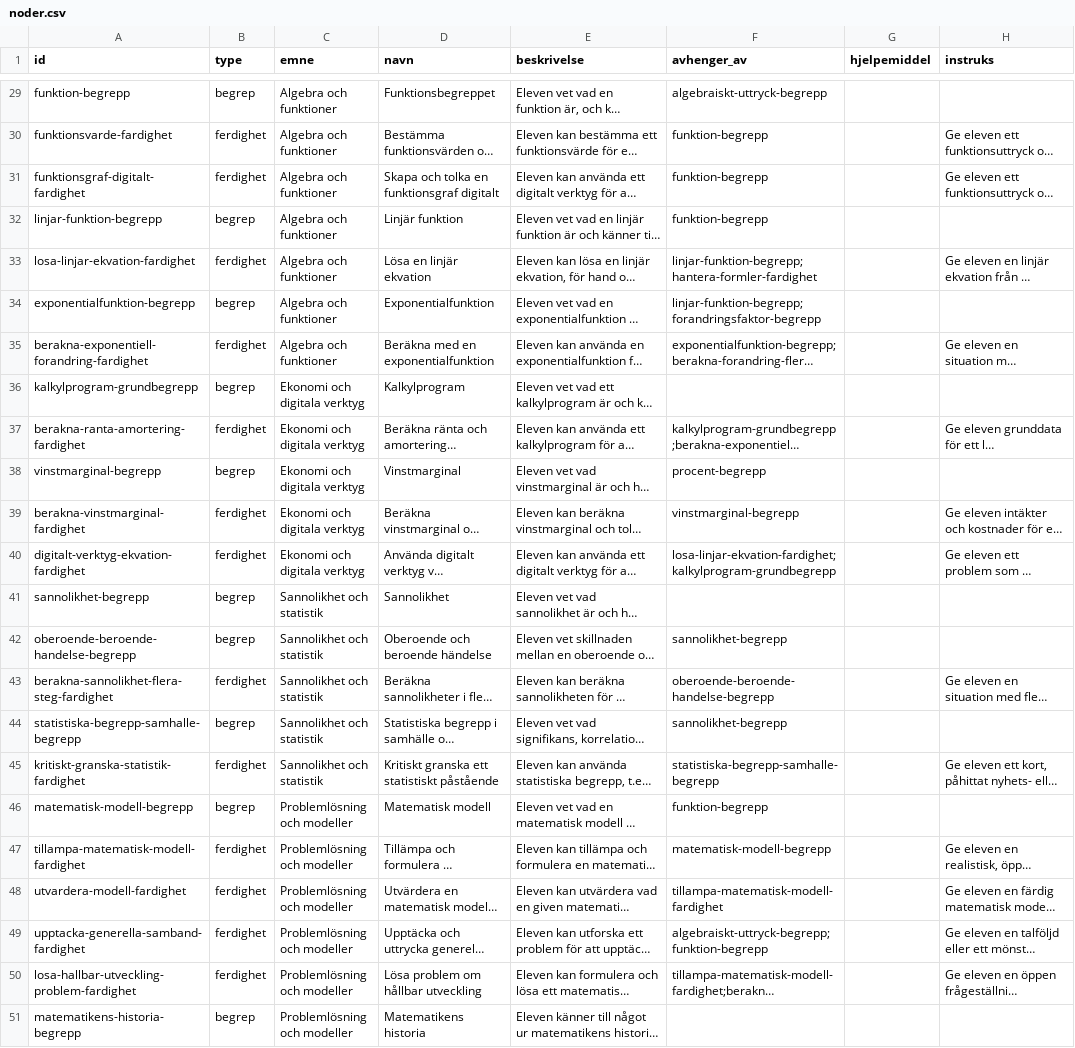
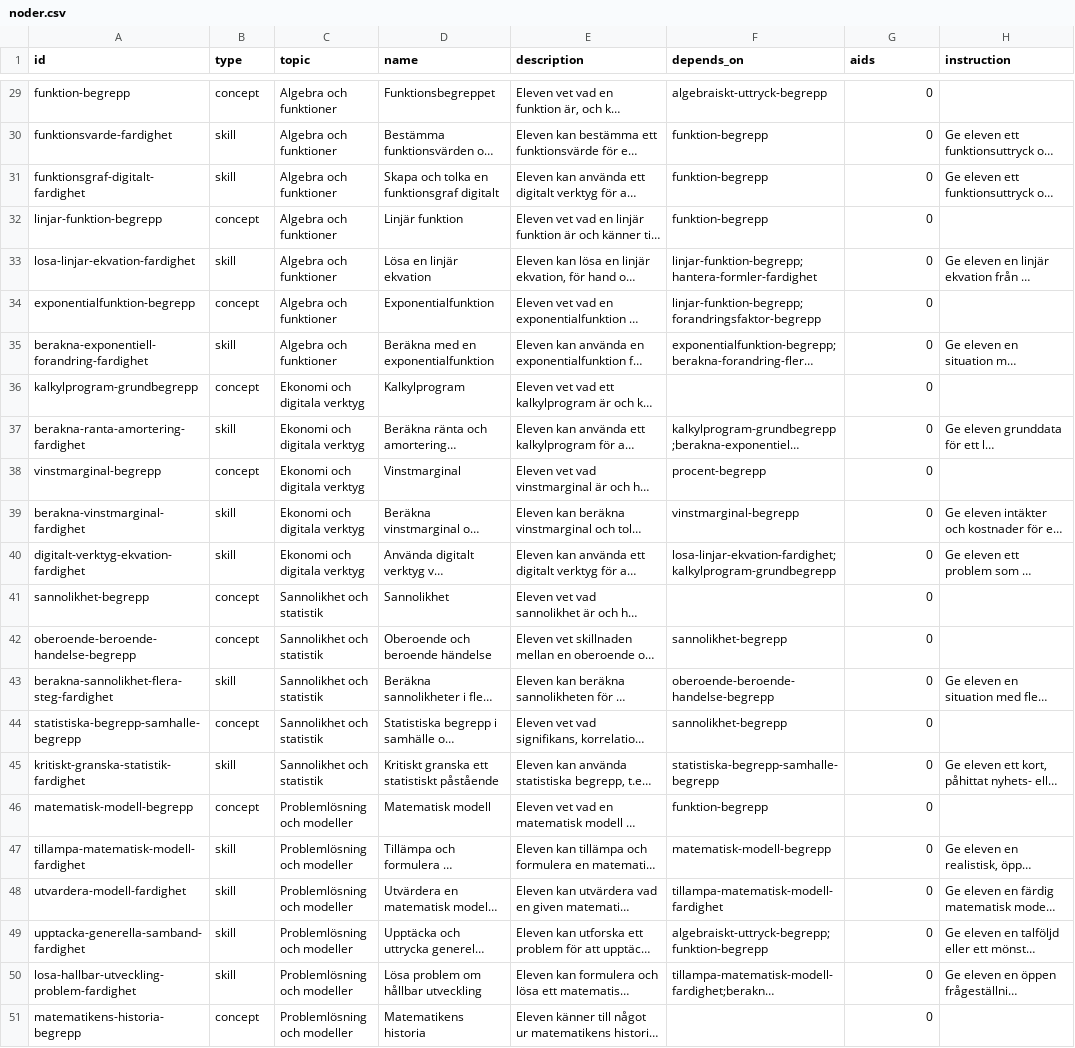
Before and after one commit to vidarsko/website_aiskilltrees_com, a CSV file: trees/matte-1a-sv/noder.csv, drawn as a sheet; only a part is shown, gaps mark what is left out; long unchanged cells end in …; the diff covers the shown part only; the diff names each change by its address in the sheet, - before the commit and + after, or states it on an @@ line.

```diff
--- a/trees/matte-1a-sv/noder.csv
+++ b/trees/matte-1a-sv/noder.csv
-C1: emne
+C1: topic
-D1: navn
+D1: name
-E1: beskrivelse
+E1: description
-F1: avhenger_av
+F1: depends_on
-G1: hjelpemiddel
+G1: aids
-H1: instruks
+H1: instruction
-B29 (type): begrep
+B29 (type): concept
-G29:G51 (aids): (empty)
+G29:G51 (aids): 0
-B30:B31 (type): ferdighet
+B30:B31 (type): skill
-B32 (type): begrep
+B32 (type): concept
-B33 (type): ferdighet
+B33 (type): skill
-B34 (type): begrep
+B34 (type): concept
-B35 (type): ferdighet
+B35 (type): skill
-B36 (type): begrep
+B36 (type): concept
-B37 (type): ferdighet
+B37 (type): skill
-B38 (type): begrep
+B38 (type): concept
-B39:B40 (type): ferdighet
+B39:B40 (type): skill
-B41:B42 (type): begrep
+B41:B42 (type): concept
-B43 (type): ferdighet
+B43 (type): skill
-B44 (type): begrep
+B44 (type): concept
-B45 (type): ferdighet
+B45 (type): skill
-B46 (type): begrep
+B46 (type): concept
-B47:B50 (type): ferdighet
+B47:B50 (type): skill
-B51 (type): begrep
+B51 (type): concept
```
Also changed, not shown: 54 edited cells elsewhere in this file, trees/matte-2p/eksamensoppgaver.csv, trees/matte-2p/noder.csv, 10 other files.
